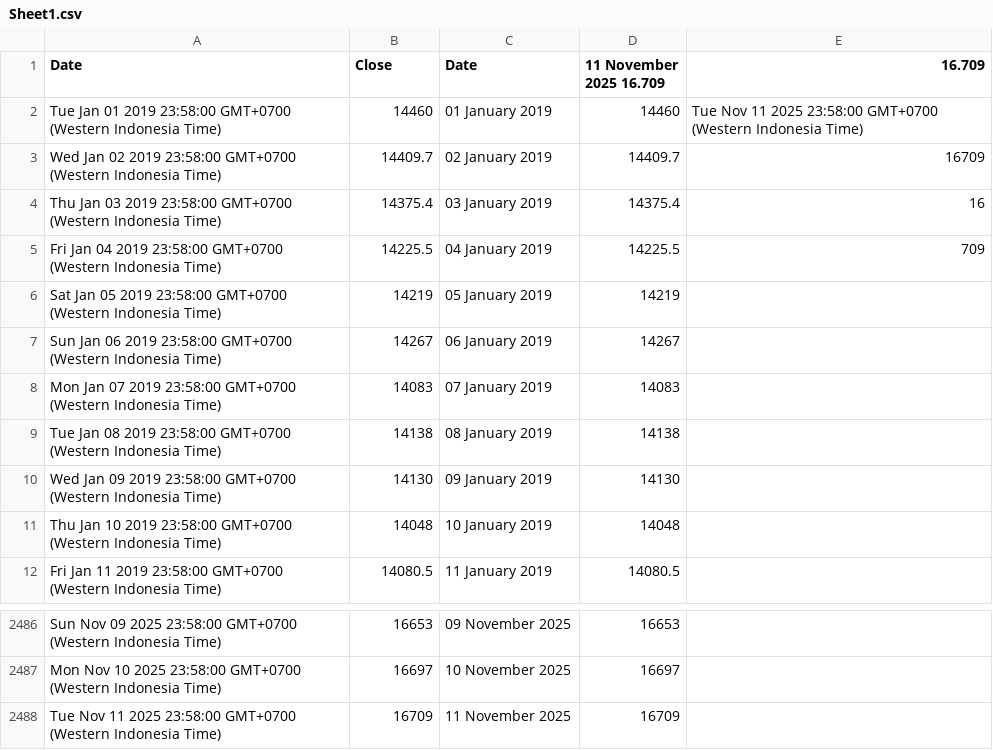
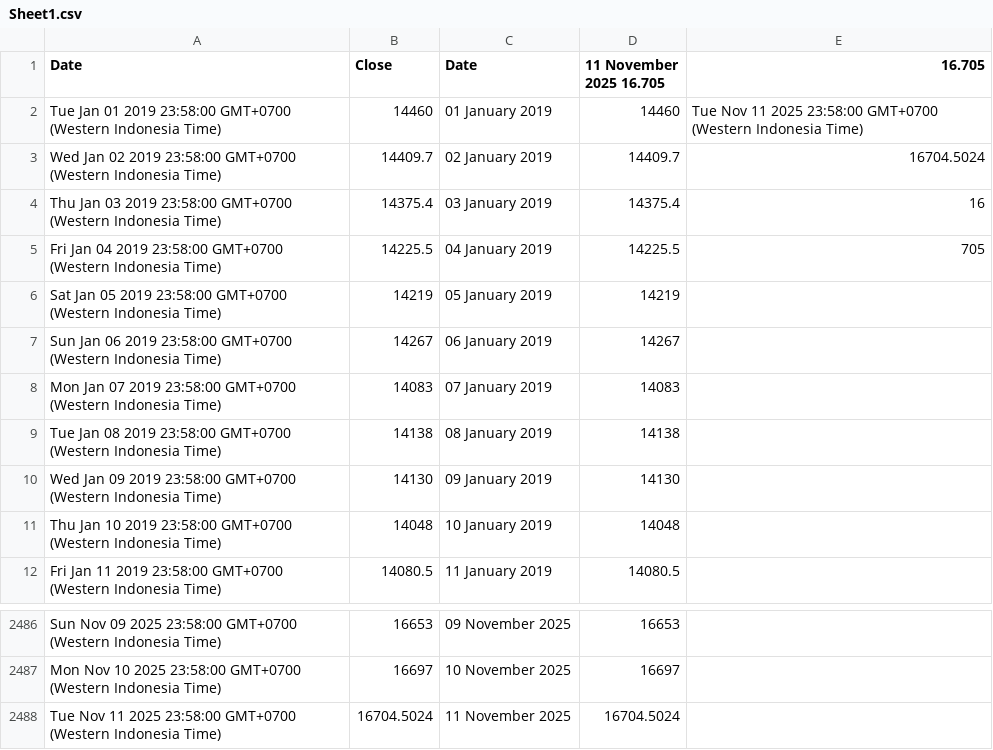
Before and after one commit to lisnhaaw/datawrapper-csv, a CSV file: data/Sheet1.csv, drawn as a sheet; only a part is shown, gaps mark what is left out.

Commit message:
Update data CSV

```diff
--- a/data/Sheet1.csv
+++ b/data/Sheet1.csv
@@ -1,6 +1,6 @@
-Date,Close,Date,11 November 2025 16.709,16.709
+Date,Close,Date,11 November 2025 16.705,16.705
 Tue Jan 01 2019 23:58:00 GMT+0700 (Western Indonesia Time),14460,01 January 2019,14460,Tue Nov 11 2025 23:58:00 GMT+0700 (Western Indonesia Time)
-Wed Jan 02 2019 23:58:00 GMT+0700 (Western Indonesia Time),14409.7,02 January 2019,14409.7,16709
+Wed Jan 02 2019 23:58:00 GMT+0700 (Western Indonesia Time),14409.7,02 January 2019,14409.7,16704.5024
 Thu Jan 03 2019 23:58:00 GMT+0700 (Western Indonesia Time),14375.4,03 January 2019,14375.4,16
-Fri Jan 04 2019 23:58:00 GMT+0700 (Western Indonesia Time),14225.5,04 January 2019,14225.5,709
+Fri Jan 04 2019 23:58:00 GMT+0700 (Western Indonesia Time),14225.5,04 January 2019,14225.5,705
 Sat Jan 05 2019 23:58:00 GMT+0700 (Western Indonesia Time),14219,05 January 2019,14219,
@@ -2487,2 +2487,2 @@ Sun Nov 09 2025 23:58:00 GMT+0700 (Western Indonesia Time),16653,09 November 202
 Mon Nov 10 2025 23:58:00 GMT+0700 (Western Indonesia Time),16697,10 November 2025,16697,
-Tue Nov 11 2025 23:58:00 GMT+0700 (Western Indonesia Time),16709,11 November 2025,16709,
+Tue Nov 11 2025 23:58:00 GMT+0700 (Western Indonesia Time),16704.5024,11 November 2025,16704.5024,
```
